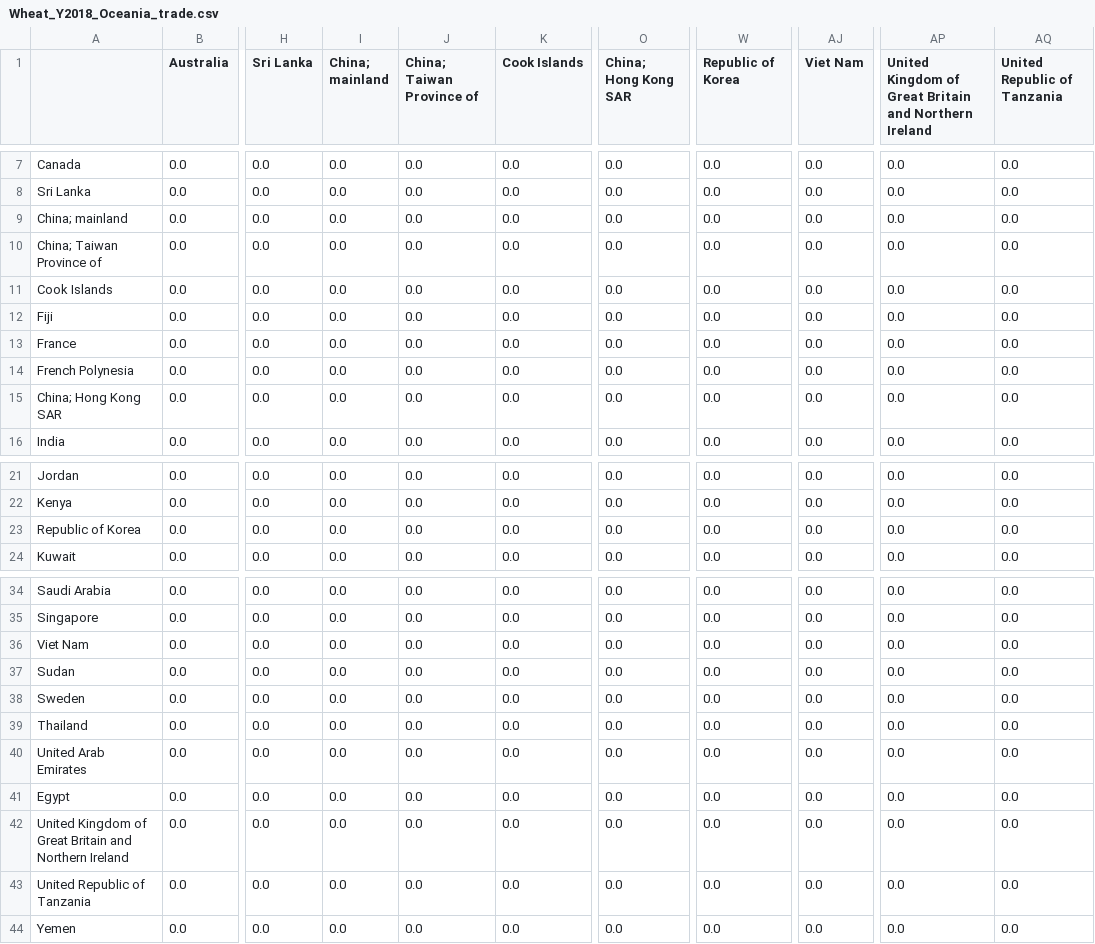
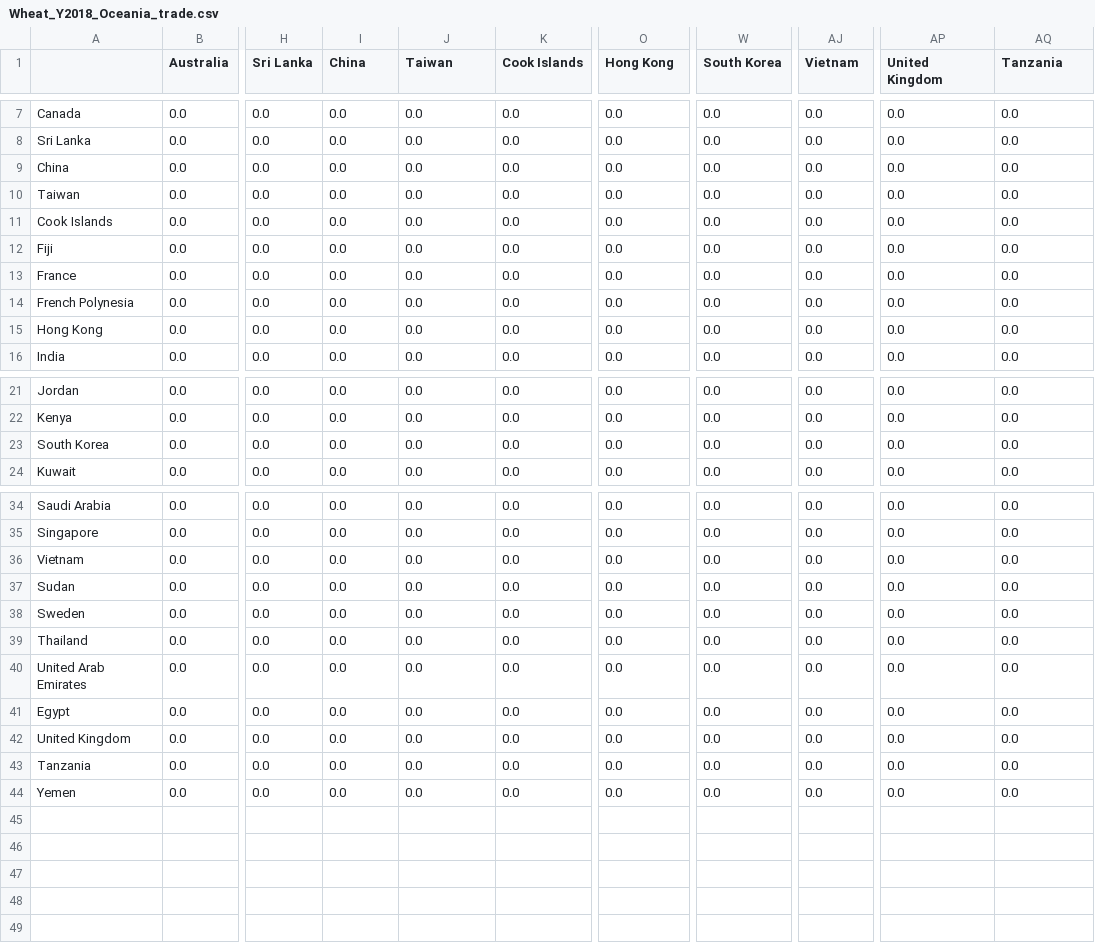
Before and after one commit to lukaszgajewski/pytradeshifts, a CSV file: data/preprocessed_data/Wheat_Y2018_Oceania_trade.csv, drawn as a sheet; only a part is shown, gaps mark what is left out; the diff names each change by its address in the sheet, - before the commit and + after, or states it on an @@ line.

```diff
--- a/data/preprocessed_data/Wheat_Y2018_Oceania_trade.csv
+++ b/data/preprocessed_data/Wheat_Y2018_Oceania_trade.csv
-I1: China; mainland
+I1: China
-J1: China; Taiwan Province of
+J1: Taiwan
-O1: China; Hong Kong SAR
+O1: Hong Kong
-W1: Republic of Korea
+W1: South Korea
-AJ1: Viet Nam
+AJ1: Vietnam
-AP1: United Kingdom of Great Britain and Northern Ireland
+AP1: United Kingdom
-AQ1: United Republic of Tanzania
+AQ1: Tanzania
-A9: China; mainland
+A9: China
-A10: China; Taiwan Province of
+A10: Taiwan
-A15: China; Hong Kong SAR
+A15: Hong Kong
-A23: Republic of Korea
+A23: South Korea
-A36: Viet Nam
+A36: Vietnam
-A42: United Kingdom of Great Britain and Northern Ireland
+A42: United Kingdom
-A43: United Republic of Tanzania
+A43: Tanzania
```
Also changed, not shown: data/preprocessed_data/Wheat_Y2018_Oceania_production.csv, 2 other files.
